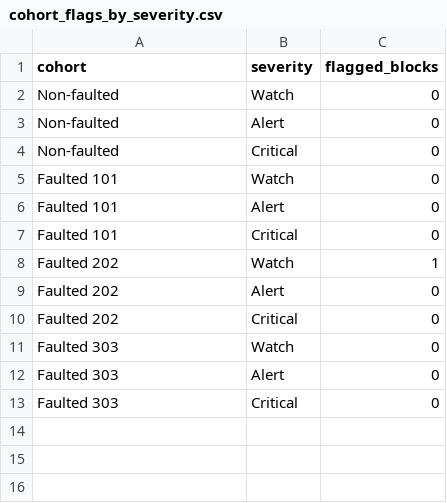
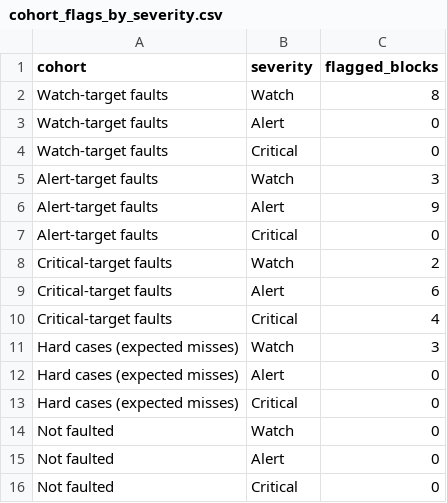
Before and after one commit to Jan-Ric/dep-data-engineering-jan-ric, a CSV file: output/tables/cohort_flags_by_severity.csv, drawn as a sheet.

```diff
--- a/output/tables/cohort_flags_by_severity.csv
+++ b/output/tables/cohort_flags_by_severity.csv
@@ -1,13 +1,16 @@
 cohort,severity,flagged_blocks
-Non-faulted,Watch,0
-Non-faulted,Alert,0
-Non-faulted,Critical,0
-Faulted 101,Watch,0
-Faulted 101,Alert,0
-Faulted 101,Critical,0
-Faulted 202,Watch,1
-Faulted 202,Alert,0
-Faulted 202,Critical,0
-Faulted 303,Watch,0
-Faulted 303,Alert,0
-Faulted 303,Critical,0
+Watch-target faults,Watch,8
+Watch-target faults,Alert,0
+Watch-target faults,Critical,0
+Alert-target faults,Watch,3
+Alert-target faults,Alert,9
+Alert-target faults,Critical,0
+Critical-target faults,Watch,2
+Critical-target faults,Alert,6
+Critical-target faults,Critical,4
+Hard cases (expected misses),Watch,3
+Hard cases (expected misses),Alert,0
+Hard cases (expected misses),Critical,0
+Not faulted,Watch,0
+Not faulted,Alert,0
+Not faulted,Critical,0
```
Also changed, not shown: output/sql_results/02_pr_gap_by_month_hour.csv, output/tables/cohort_fault_vs_normal.csv, 40 other files.
